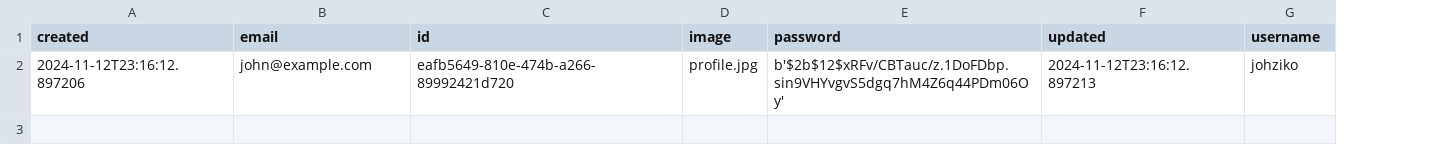
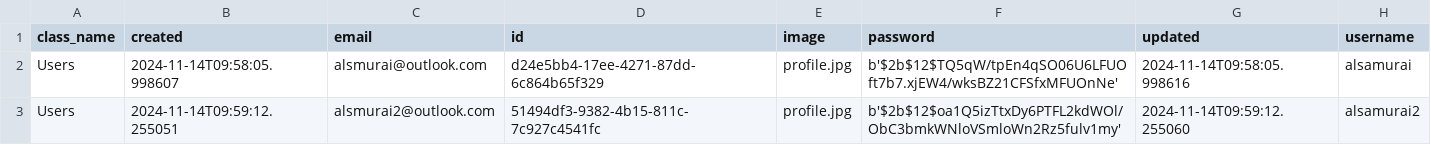
Before and after one commit to MoedCode/Task_Manager, a CSV file: tasks/Users.csv, drawn as a sheet; removed rows and columns are numbered as before the commit, all else as after; the diff names each change by its address in the sheet, - before the commit and + after, or states it on an @@ line.

```diff
--- a/tasks/Users.csv
+++ b/tasks/Users.csv
+column A (class_name), empty
-row 2: 2024-11-12T23:16:12.897206 | john@example.com | eafb5649-810e-474b-a266-89992421d720 | profile.jpg | b'$2b$12$xRFv/CBTauc/z.1DoFDbp.sin9VHYvgvS5dgq7hM4Z6q44PDm06Oy' | 2024-11-12T23:16:12.897213 | johziko
+row 2: Users | 2024-11-14T09:58:05.998607 | alsmurai@outlook.com | d24e5bb4-17ee-4271-87dd-6c864b65f329 | profile.jpg | b'$2b$12$TQ5qW/tpEn4qSO06U6LFUOft7b7.xjEW4/wksBZ21CFSfxMFUOnNe' | 2024-11-14T09:58:05.998616 | alsamurai
+row 3: Users | 2024-11-14T09:59:12.255051 | alsmurai2@outlook.com | 51494df3-9382-4b15-811c-7c927c4541fc | profile.jpg | b'$2b$12$oa1Q5izTtxDy6PTFL2kdWOl/ObC3bmkWNloVSmloWn2Rz5fulv1my' | 2024-11-14T09:59:12.255060 | alsamurai2
```
Also changed, not shown: tasks/Tasks.csv, 8 other files.
